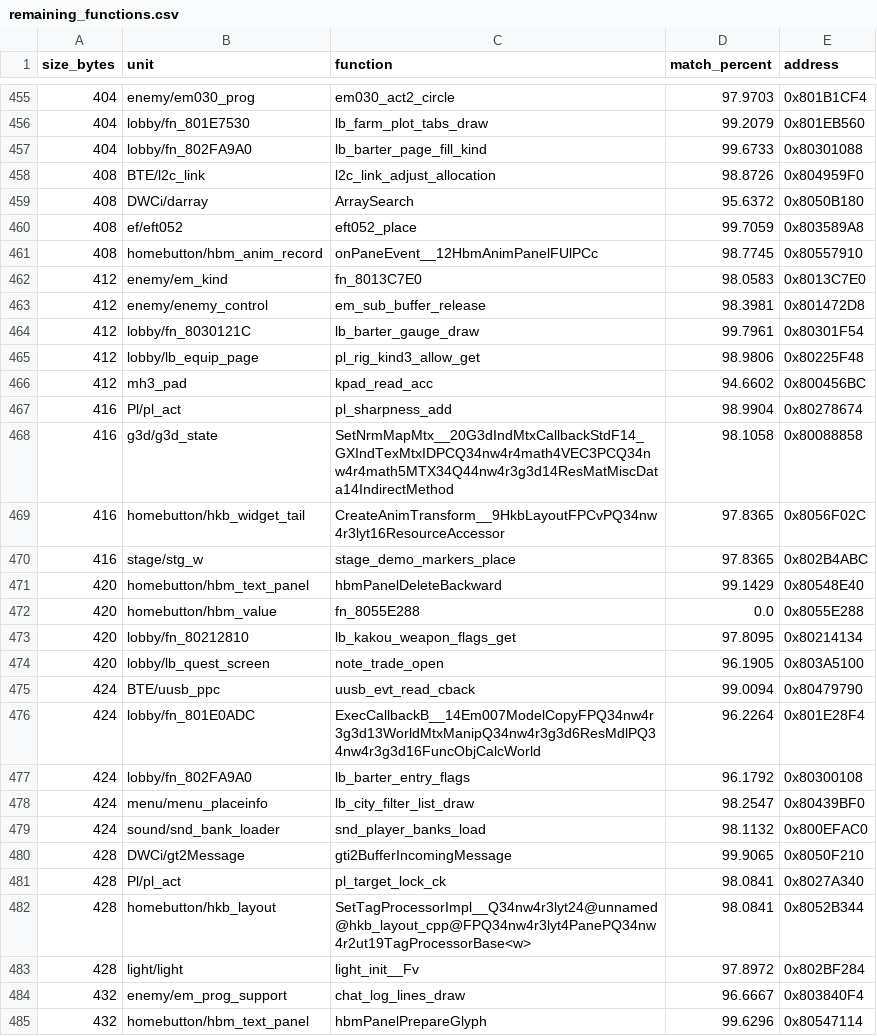
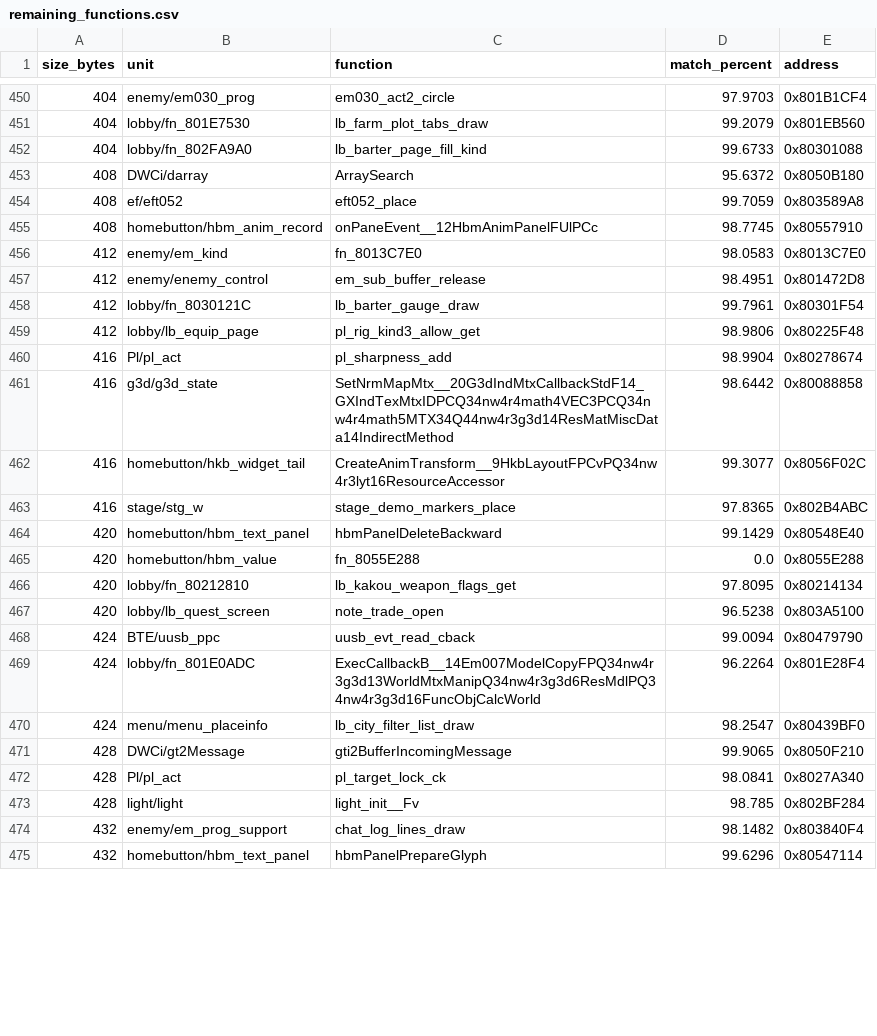
Before and after one commit to InusualZ/mhtri-decomp, a CSV file: remaining_functions.csv, drawn as a sheet; only a part is shown, gaps mark what is left out; the diff covers the shown part only.

Commit message:
game/lobby: match 13 work-list functions of 356-440 B and raise 14 more
ledger: covered 20554 -> 20554, closed 20517 -> 20517, partial 13 -> 13, matched 19360 -> 19373, bytes 4447564 -> 4452888
gates: ground truth ok, base 1ed0b6eb, 30 check(s), ok recreated=True
allow: no_outbox

```diff
--- a/remaining_functions.csv
+++ b/remaining_functions.csv
@@ -457,3 +452,2 @@ size_bytes,unit,function,match_percent,address
 404,lobby/fn_802FA9A0,lb_barter_page_fill_kind,99.6733,0x80301088
-408,BTE/l2c_link,l2c_link_adjust_allocation,98.8726,0x804959F0
 408,DWCi/darray,ArraySearch,95.6372,0x8050B180
@@ -462,9 +456,8 @@ size_bytes,unit,function,match_percent,address
 412,enemy/em_kind,fn_8013C7E0,98.0583,0x8013C7E0
-412,enemy/enemy_control,em_sub_buffer_release,98.3981,0x801472D8
+412,enemy/enemy_control,em_sub_buffer_release,98.4951,0x801472D8
 412,lobby/fn_8030121C,lb_barter_gauge_draw,99.7961,0x80301F54
 412,lobby/lb_equip_page,pl_rig_kind3_allow_get,98.9806,0x80225F48
-412,mh3_pad,kpad_read_acc,94.6602,0x800456BC
 416,Pl/pl_act,pl_sharpness_add,98.9904,0x80278674
-416,g3d/g3d_state,SetNrmMapMtx__20G3dIndMtxCallbackStdF14_GXIndTexMtxIDPCQ34nw4r4math4VEC3PCQ34nw4r4math5MTX34Q44nw4r3g3d14ResMatMiscData14IndirectMethod,98.1058,0x80088858
-416,homebutton/hkb_widget_tail,CreateAnimTransform__9HkbLayoutFPCvPQ34nw4r3lyt16ResourceAccessor,97.8365,0x8056F02C
+416,g3d/g3d_state,SetNrmMapMtx__20G3dIndMtxCallbackStdF14_GXIndTexMtxIDPCQ34nw4r4math4VEC3PCQ34nw4r4math5MTX34Q44nw4r3g3d14ResMatMiscData14IndirectMethod,98.6442,0x80088858
+416,homebutton/hkb_widget_tail,CreateAnimTransform__9HkbLayoutFPCvPQ34nw4r3lyt16ResourceAccessor,99.3077,0x8056F02C
 416,stage/stg_w,stage_demo_markers_place,97.8365,0x802B4ABC
@@ -473,13 +466,10 @@ size_bytes,unit,function,match_percent,address
 420,lobby/fn_80212810,lb_kakou_weapon_flags_get,97.8095,0x80214134
-420,lobby/lb_quest_screen,note_trade_open,96.1905,0x803A5100
+420,lobby/lb_quest_screen,note_trade_open,96.5238,0x803A5100
 424,BTE/uusb_ppc,uusb_evt_read_cback,99.0094,0x80479790
 424,lobby/fn_801E0ADC,ExecCallbackB__14Em007ModelCopyFPQ34nw4r3g3d13WorldMtxManipQ34nw4r3g3d6ResMdlPQ34nw4r3g3d16FuncObjCalcWorld,96.2264,0x801E28F4
-424,lobby/fn_802FA9A0,lb_barter_entry_flags,96.1792,0x80300108
 424,menu/menu_placeinfo,lb_city_filter_list_draw,98.2547,0x80439BF0
-424,sound/snd_bank_loader,snd_player_banks_load,98.1132,0x800EFAC0
 428,DWCi/gt2Message,gti2BufferIncomingMessage,99.9065,0x8050F210
 428,Pl/pl_act,pl_target_lock_ck,98.0841,0x8027A340
-428,homebutton/hkb_layout,SetTagProcessorImpl__Q34nw4r3lyt24@unnamed@hkb_layout_cpp@FPQ34nw4r3lyt4PanePQ34nw4r2ut19TagProcessorBase<w>,98.0841,0x8052B344
-428,light/light,light_init__Fv,97.8972,0x802BF284
-432,enemy/em_prog_support,chat_log_lines_draw,96.6667,0x803840F4
+428,light/light,light_init__Fv,98.785,0x802BF284
+432,enemy/em_prog_support,chat_log_lines_draw,98.1482,0x803840F4
 432,homebutton/hbm_text_panel,hbmPanelPrepareGlyph,99.6296,0x80547114
```
Also changed, not shown: 8 removed rows and 8 edited cells elsewhere in this file, 25 other files.
